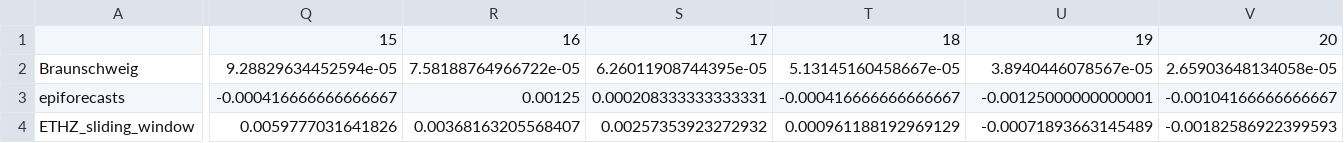
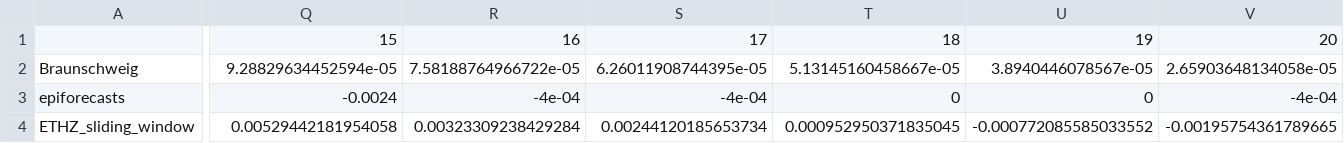
Before and after one commit to ElisabethBrockhaus/Rt_estimate_reconstruction, a CSV file: otherFiles/diff_to_prev.csv, drawn as a sheet; only a part is shown, gaps mark what is left out; the diff covers the shown part only; the diff names each change by its address in the sheet, - before the commit and + after, or states it on an @@ line.

```diff
--- a/otherFiles/diff_to_prev.csv
+++ b/otherFiles/diff_to_prev.csv
-Q3: -0.000416666666666667
+Q3: -0.0024
-R3: 0.00125
+R3: -4e-04
-S3: 0.000208333333333331
+S3: -4e-04
-T3: -0.000416666666666667
+T3: 0
-U3: -0.00125000000000001
+U3: 0
-V3: -0.00104166666666667
+V3: -4e-04
-Q4: 0.0059777031641826
+Q4: 0.00529442181954058
-R4: 0.00368163205568407
+R4: 0.00323309238429284
-S4: 0.00257353923272932
+S4: 0.00244120185653734
-T4: 0.000961188192969129
+T4: 0.000952950371835045
-U4: -0.00071893663145489
+U4: -0.000772085585033552
-V4: -0.00182586922399593
+V4: -0.00195754361789665
```
Also changed, not shown: 98 edited cells elsewhere in this file, otherFiles/95_CI_coverage.csv, otherFiles/95_CI_width.csv, 5 other files.
